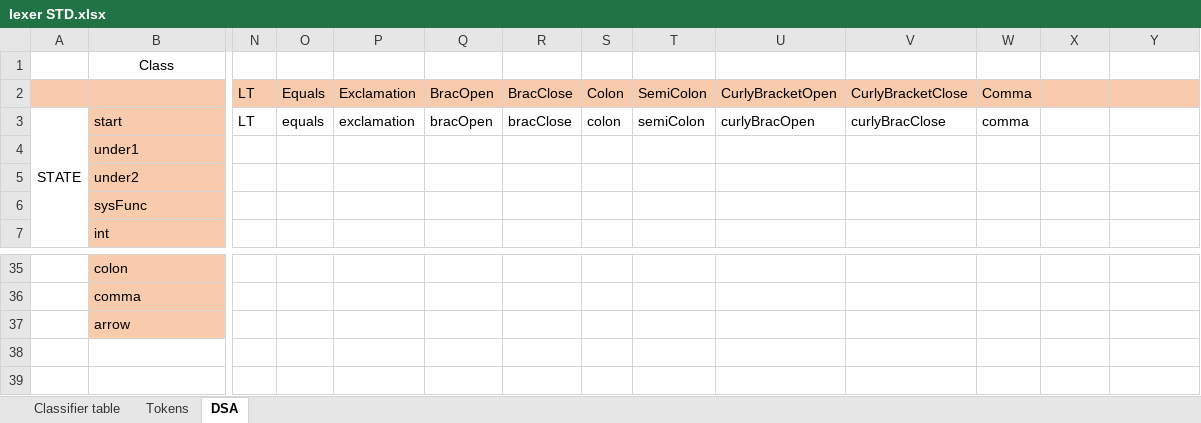
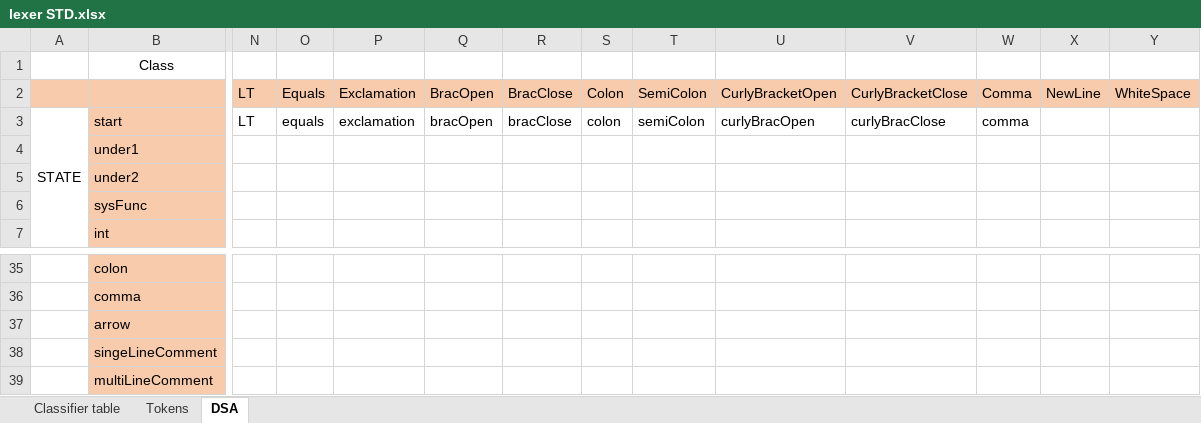
Before and after one commit to wayne1512/CPS2000-compiler, an Excel workbook: docs/lexer STD.xlsx, sheet DSA, drawn as a sheet; only a part is shown, gaps mark what is left out; values as stored, in another font and other column widths than the file's, no borders; rows hold the shown columns only; the diff names each change by its address in the sheet, - before the commit and + after, or states it on an @@ line.

Commit message:
comment test and lexer diagram

```diff
--- a/docs/lexer STD.xlsx (sheet DSA)
+++ b/docs/lexer STD.xlsx (sheet DSA)
-X2: (empty)
+X2: NewLine
-Y2: (empty)
+Y2: WhiteSpace
+row 38:  | singeLineComment
+row 39:  | multiLineComment
```
Also changed, not shown: sheet Tokens, sheet Classifier table, 5 other files.
